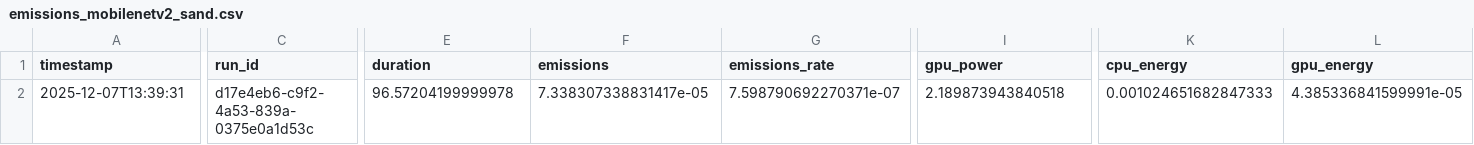
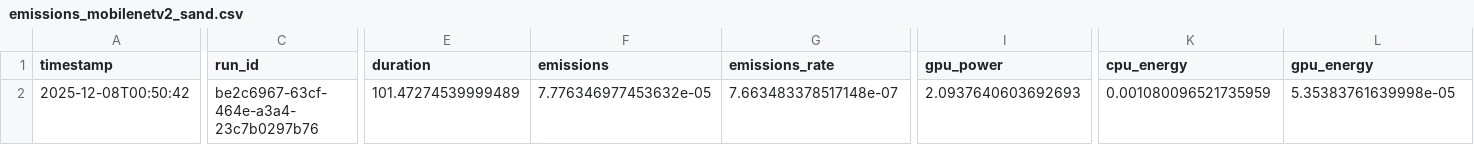
Before and after one commit to NassimLdy/green-AI-2, a CSV file: models/emissions_mobilenetv2_sand.csv, drawn as a sheet; only a part is shown, gaps mark what is left out; the diff covers the shown part only; the diff names each change by its address in the sheet, - before the commit and + after, or states it on an @@ line.

```diff
--- a/models/emissions_mobilenetv2_sand.csv
+++ b/models/emissions_mobilenetv2_sand.csv
-A2 (timestamp): 2025-12-07T13:39:31
+A2 (timestamp): 2025-12-08T00:50:42
-C2 (run_id): d17e4eb6-c9f2-4a53-839a-0375e0a1d53c
+C2 (run_id): be2c6967-63cf-464e-a3a4-23c7b0297b76
-E2 (duration): 96.57204199999978
+E2 (duration): 101.47274539999489
-F2 (emissions): 7.338307338831417e-05
+F2 (emissions): 7.776346977453632e-05
-G2 (emissions_rate): 7.598790692270371e-07
+G2 (emissions_rate): 7.663483378517148e-07
-I2 (gpu_power): 2.189873943840518
+I2 (gpu_power): 2.0937640603692693
-K2 (cpu_energy): 0.001024651682847333
+K2 (cpu_energy): 0.001080096521735959
-L2 (gpu_energy): 4.385336841599991e-05
+L2 (gpu_energy): 5.35383761639998e-05
```
Also changed, not shown: 2 edited cells elsewhere in this file, models/emissions_resnet18_sand.csv, 6 other files.
